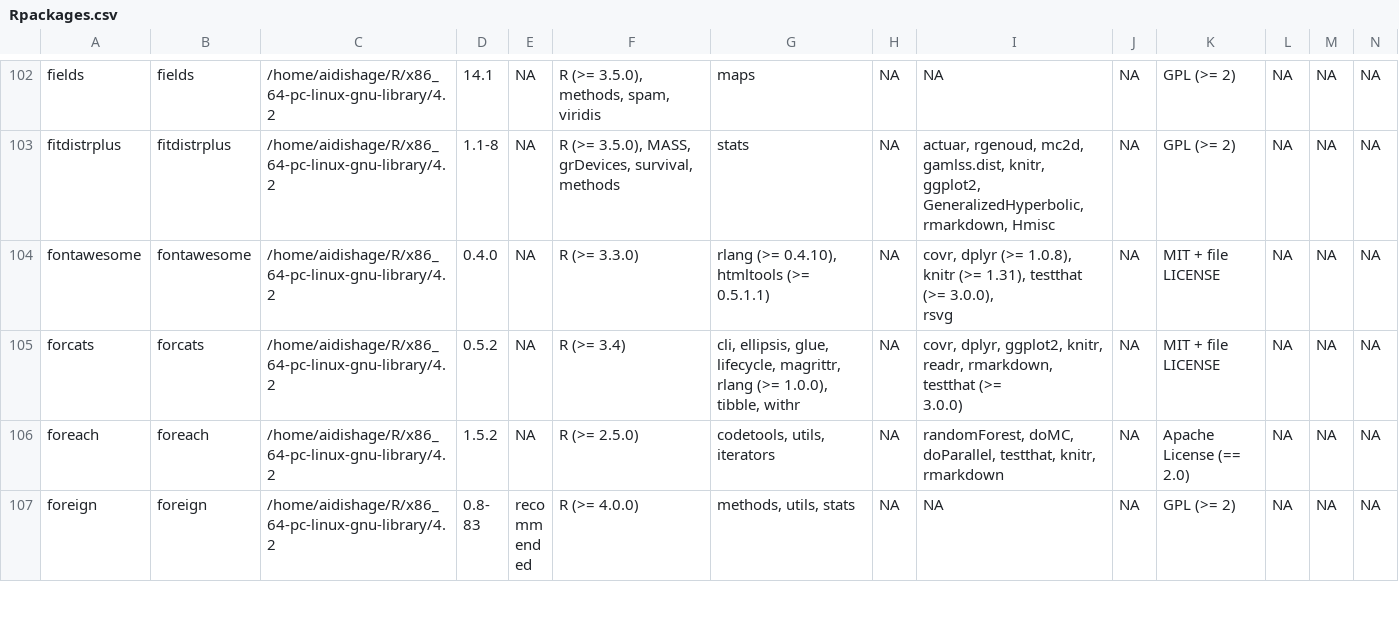
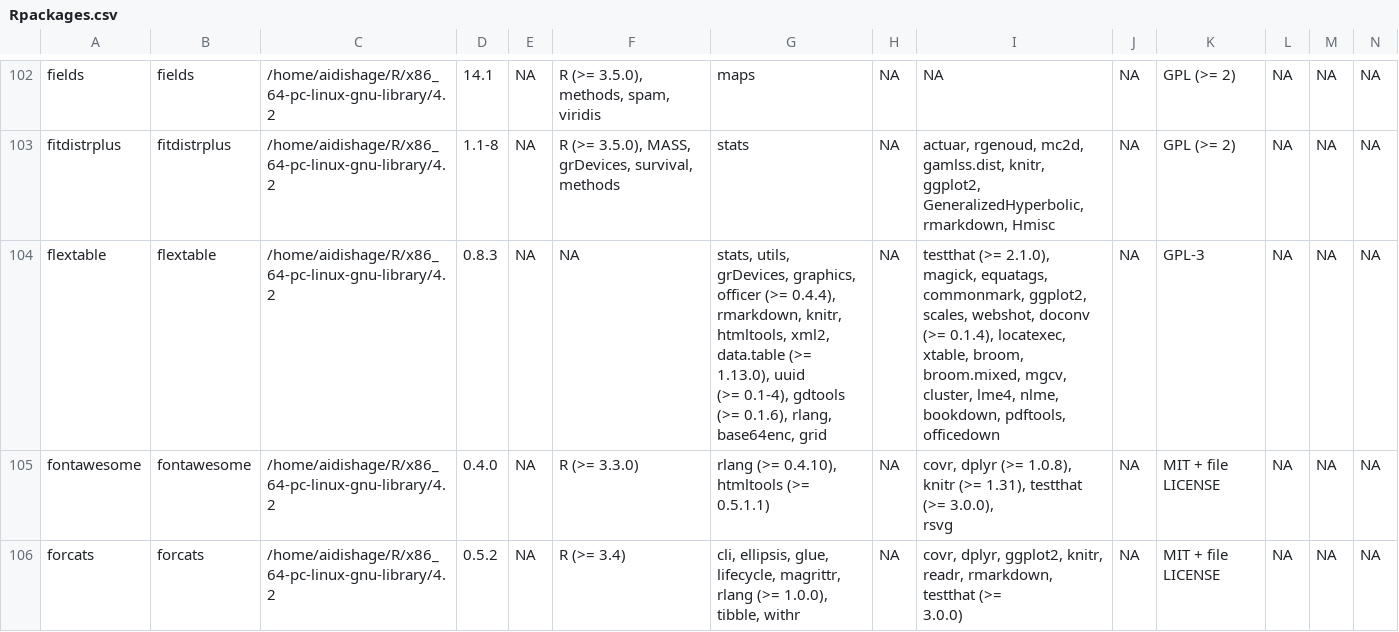
Before and after one commit to Song921012/myenv, a CSV file: Rpackages.csv, drawn as a sheet; only a part is shown, gaps mark what is left out; the shorter side is filled out with more unchanged rows; rows hold the shown columns only; ↵ is a line break in a cell; the diff covers the shown part only; the diff names each change by its address in the sheet, - before the commit and + after, or states it on an @@ line.

```diff
--- a/Rpackages.csv
+++ b/Rpackages.csv
+row 104: flextable | flextable | /home/aidishage/R/x86_64-pc-linux-gnu-library/4.2 | 0.8.3 | NA | NA | stats, utils, grDevices, graphics, officer (>= 0.4.4), ↵ rmarkdown, knitr, htmltools, xml2, data.table (>= 1.13.0), uuid ↵ (>= 0.1-4), gdtools (>= 0.1.6), rlang, base64enc, grid | NA | testthat (>= 2.1.0), magick, equatags, commonmark, ggplot2, ↵ scales, webshot, doconv (>= 0.1.4), locatexec, xtable, broom, ↵ broom.mixed, mgcv, cluster, lme4, nlme, bookdown, pdftools, ↵ officedown | NA | GPL-3 | NA | NA | NA
```
Also changed, not shown: 2 added rows elsewhere in this file, 3 other files.
